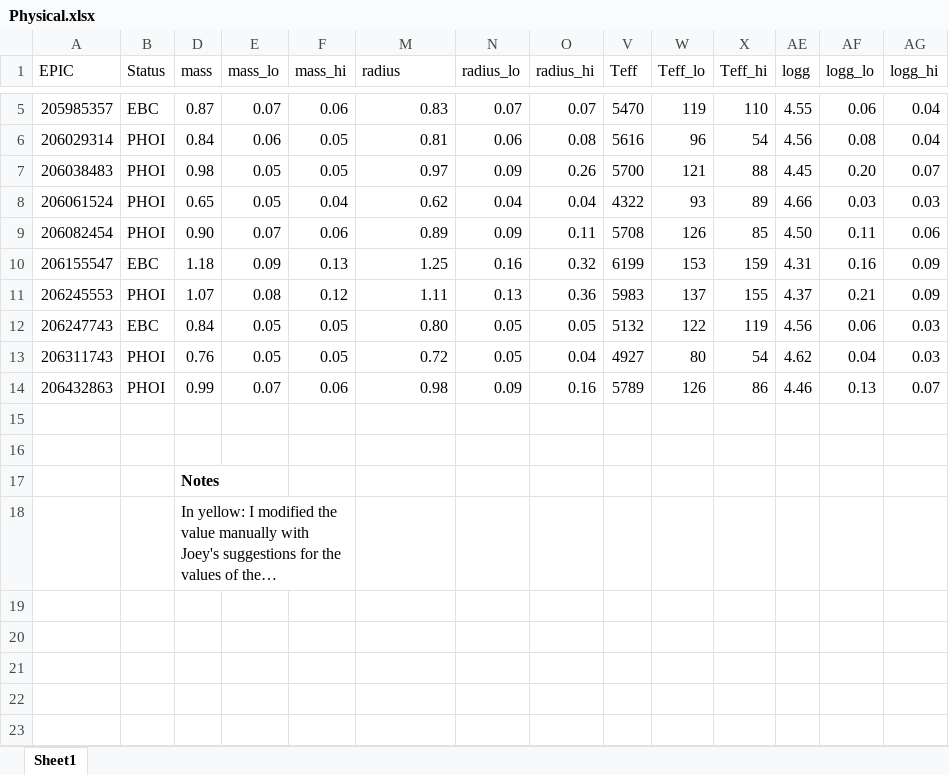
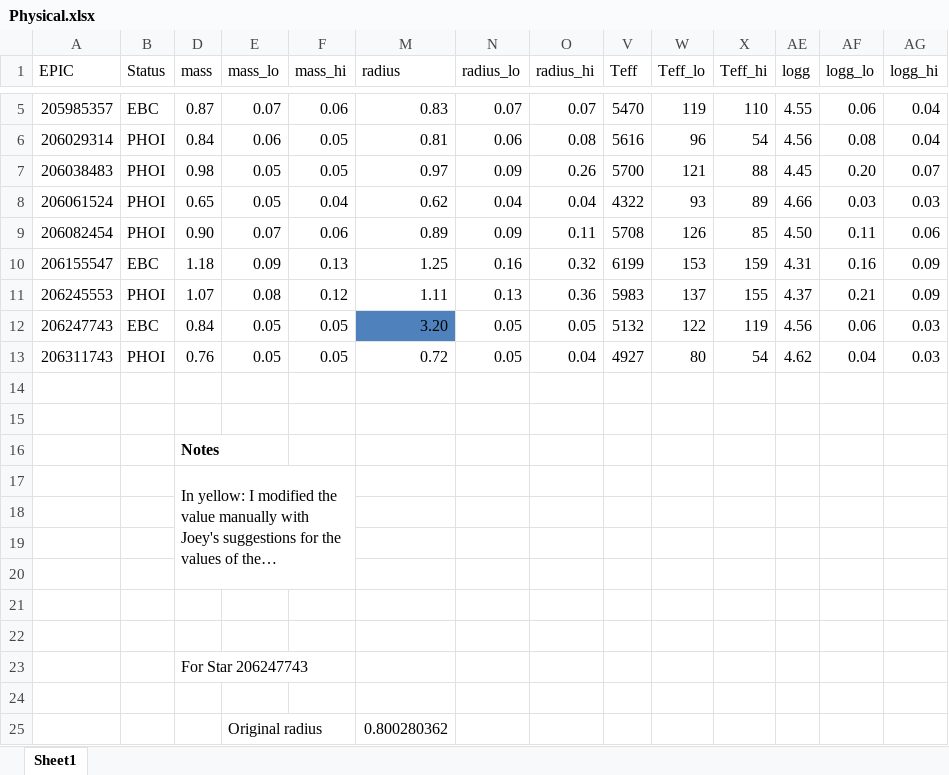
Before and after one commit to mbadenas/Thesis, an Excel workbook: Physical.xlsx, sheet Sheet1, drawn as a sheet; only a part is shown, gaps mark what is left out; long unchanged cells end in …; values as stored, in another font and other column widths than the file's, no borders; removed rows and columns are numbered as before the commit, all else as after; rows hold the shown columns only; the diff names each change by its address in the sheet, - before the commit and + after, or states it on an @@ line.

Commit message:
Data
Data

```diff
--- a/Physical.xlsx (sheet Sheet1)
+++ b/Physical.xlsx (sheet Sheet1)
-M12 (radius): 0.80
+M12 (radius): 3.20
-M12 fill: none
+M12 fill: #4F81BD
-row 14: 206432863 | PHOI | 0.99 | 0.07 | 0.06 | 0.98 | 0.09 | 0.16 | 5789 | 126 | 86 | 4.46 | 0.13 | 0.07
+row 18: (empty)
+row 19: (empty)
+row 20: (empty)
+row 21: (empty)
+row 22: (empty)
+row 23:  |  | For Star 206247743
+row 24: (empty)
+row 25:  |  |  | Original radius |  | 0.800280362
```
Also changed, not shown: hidden cells, Results.xlsx.
